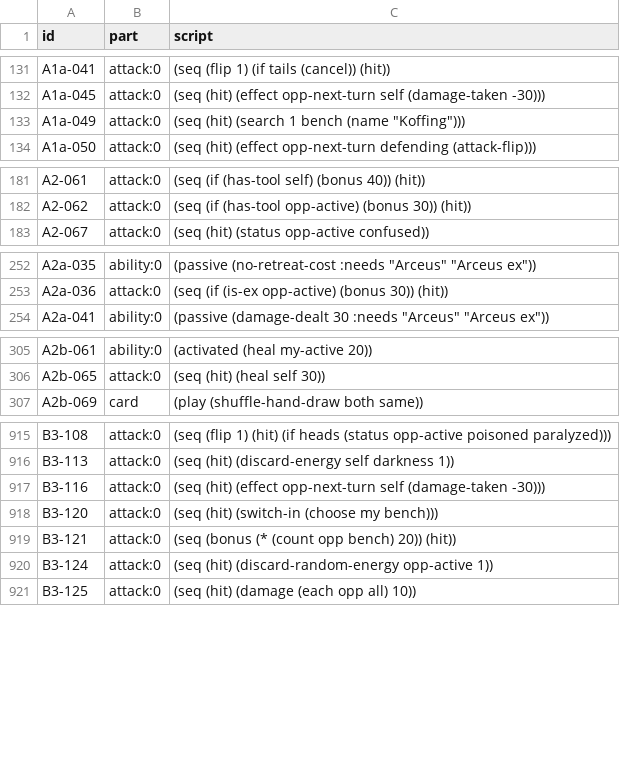
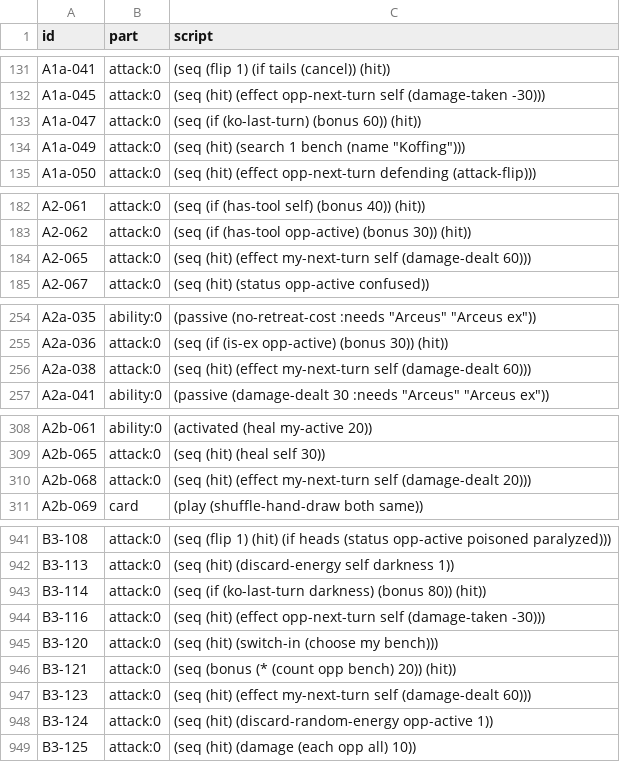
Before and after one commit to RemoMeijer/ThemPocketMonstersPocket, a TSV file: data/effects.tsv, drawn as a sheet; only a part is shown, gaps mark what is left out; the diff covers the shown part only.

```diff
--- a/data/effects.tsv
+++ b/data/effects.tsv
@@ -132,2 +132,3 @@ A1a-041	attack:0	(seq (flip 1) (if tails (cancel)) (hit))
 A1a-045	attack:0	(seq (hit) (effect opp-next-turn self (damage-taken -30)))
+A1a-047	attack:0	(seq (if (ko-last-turn) (bonus 60)) (hit))
 A1a-049	attack:0	(seq (hit) (search 1 bench (name "Koffing")))
@@ -182,2 +183,3 @@ A2-061	attack:0	(seq (if (has-tool self) (bonus 40)) (hit))
 A2-062	attack:0	(seq (if (has-tool opp-active) (bonus 30)) (hit))
+A2-065	attack:0	(seq (hit) (effect my-next-turn self (damage-dealt 60)))
 A2-067	attack:0	(seq (hit) (status opp-active confused))
@@ -253,2 +255,3 @@ A2a-035	ability:0	(passive (no-retreat-cost :needs "Arceus" "Arceus ex"))
 A2a-036	attack:0	(seq (if (is-ex opp-active) (bonus 30)) (hit))
+A2a-038	attack:0	(seq (hit) (effect my-next-turn self (damage-dealt 60)))
 A2a-041	ability:0	(passive (damage-dealt 30 :needs "Arceus" "Arceus ex"))
@@ -306,2 +309,3 @@ A2b-061	ability:0	(activated (heal my-active 20))
 A2b-065	attack:0	(seq (hit) (heal self 30))
+A2b-068	attack:0	(seq (hit) (effect my-next-turn self (damage-dealt 20)))
 A2b-069	card	(play (shuffle-hand-draw both same))
@@ -916,2 +942,3 @@ B3-108	attack:0	(seq (flip 1) (hit) (if heads (status opp-active poisoned paraly
 B3-113	attack:0	(seq (hit) (discard-energy self darkness 1))
+B3-114	attack:0	(seq (if (ko-last-turn darkness) (bonus 80)) (hit))
 B3-116	attack:0	(seq (hit) (effect opp-next-turn self (damage-taken -30)))
@@ -919,2 +946,3 @@ B3-120	attack:0	(seq (hit) (switch-in (choose my bench)))
 B3-121	attack:0	(seq (bonus (* (count opp bench) 20)) (hit))
+B3-123	attack:0	(seq (hit) (effect my-next-turn self (damage-dealt 60)))
 B3-124	attack:0	(seq (hit) (discard-random-energy opp-active 1))
```
Also changed, not shown: 29 added rows elsewhere in this file, 13 other files.
